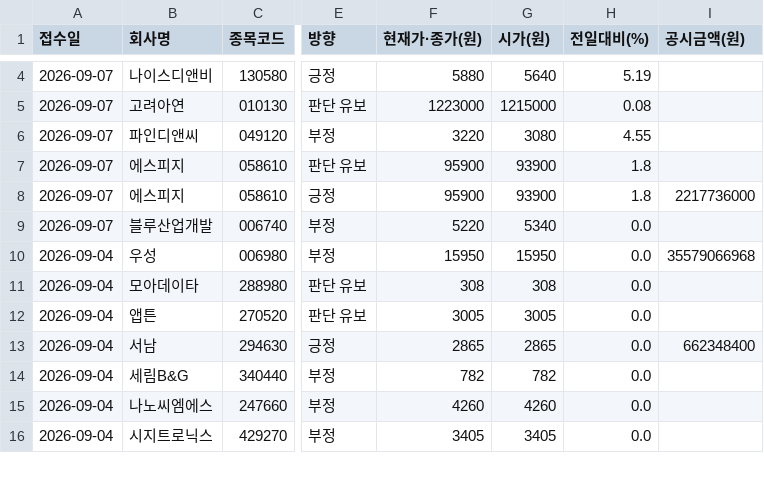
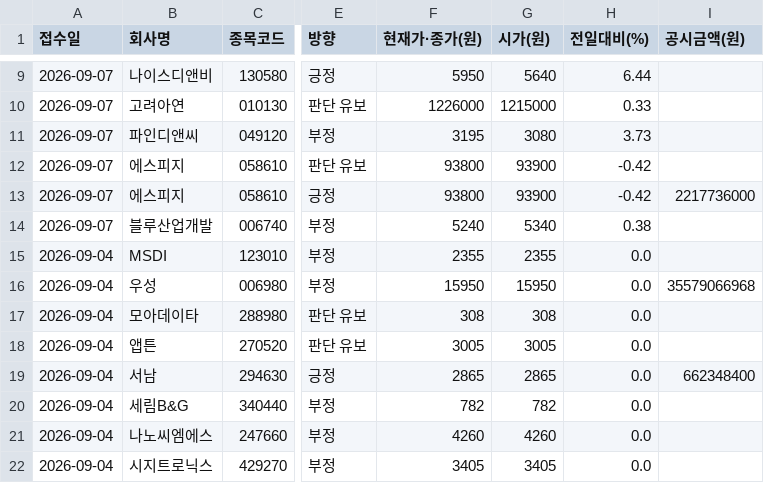
Before and after one commit to Undaunted-record/Dart-Signal-Rader, a CSV file: docs/data.csv, drawn as a sheet; only a part is shown, gaps mark what is left out; addresses are those after the commit; the diff covers the shown part only; the diff names each change by its address in the sheet, - before the commit and + after, or states it on an @@ line.

```diff
--- a/docs/data.csv
+++ b/docs/data.csv
-F9 (현재가·종가(원)): 5880
+F9 (현재가·종가(원)): 5950
-H9 (전일대비(%)): 5.19
+H9 (전일대비(%)): 6.44
-F10 (현재가·종가(원)): 1223000
+F10 (현재가·종가(원)): 1226000
-H10 (전일대비(%)): 0.08
+H10 (전일대비(%)): 0.33
-F11 (현재가·종가(원)): 3220
+F11 (현재가·종가(원)): 3195
-H11 (전일대비(%)): 4.55
+H11 (전일대비(%)): 3.73
-F12:F13 (현재가·종가(원)): 95900
+F12:F13 (현재가·종가(원)): 93800
-H12:H13 (전일대비(%)): 1.8
+H12:H13 (전일대비(%)): -0.42
-F14 (현재가·종가(원)): 5220
+F14 (현재가·종가(원)): 5240
-H14 (전일대비(%)): 0.0
+H14 (전일대비(%)): 0.38
@@ row 86 moved to row 15: 2026-09-04 @@
```
Also changed, not shown: 5 added rows and 6 edited cells elsewhere in this file, 1 other file.
